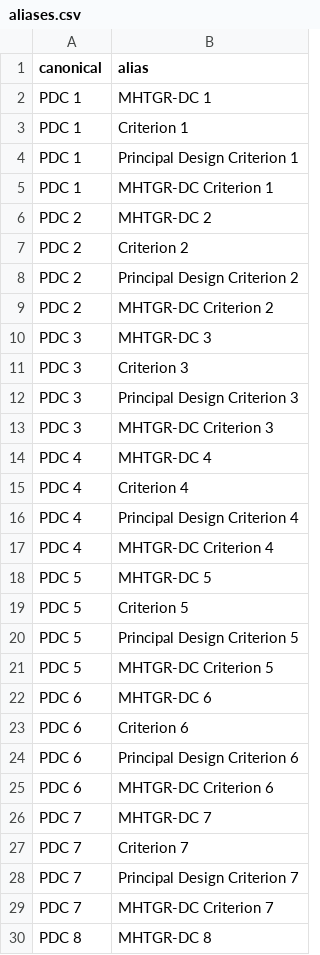
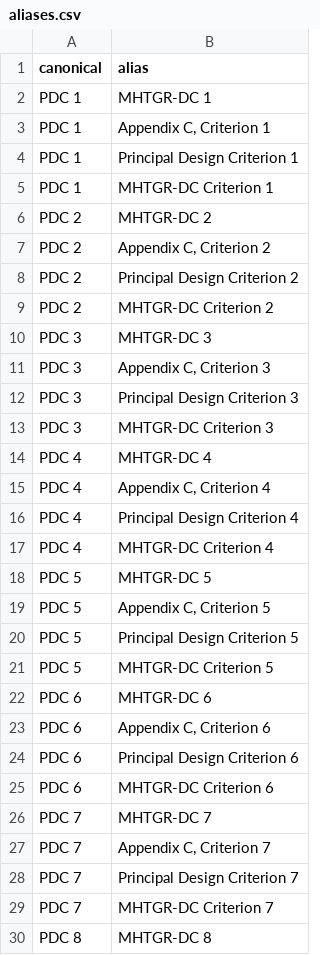
Before and after one commit to Bobin555/Ai-projects, a CSV file: golden-thread/packs/nrc-xenergy/aliases.csv, drawn as a sheet; only a part is shown; the diff covers the shown part only.

```diff
--- a/golden-thread/packs/nrc-xenergy/aliases.csv
+++ b/golden-thread/packs/nrc-xenergy/aliases.csv
@@ -2,3 +2,3 @@ canonical,alias
 PDC 1,MHTGR-DC 1
-PDC 1,Criterion 1
+PDC 1,"Appendix C, Criterion 1"
 PDC 1,Principal Design Criterion 1
@@ -6,3 +6,3 @@ PDC 1,MHTGR-DC Criterion 1
 PDC 2,MHTGR-DC 2
-PDC 2,Criterion 2
+PDC 2,"Appendix C, Criterion 2"
 PDC 2,Principal Design Criterion 2
@@ -10,3 +10,3 @@ PDC 2,MHTGR-DC Criterion 2
 PDC 3,MHTGR-DC 3
-PDC 3,Criterion 3
+PDC 3,"Appendix C, Criterion 3"
 PDC 3,Principal Design Criterion 3
@@ -14,3 +14,3 @@ PDC 3,MHTGR-DC Criterion 3
 PDC 4,MHTGR-DC 4
-PDC 4,Criterion 4
+PDC 4,"Appendix C, Criterion 4"
 PDC 4,Principal Design Criterion 4
@@ -18,3 +18,3 @@ PDC 4,MHTGR-DC Criterion 4
 PDC 5,MHTGR-DC 5
-PDC 5,Criterion 5
+PDC 5,"Appendix C, Criterion 5"
 PDC 5,Principal Design Criterion 5
@@ -22,3 +22,3 @@ PDC 5,MHTGR-DC Criterion 5
 PDC 6,MHTGR-DC 6
-PDC 6,Criterion 6
+PDC 6,"Appendix C, Criterion 6"
 PDC 6,Principal Design Criterion 6
@@ -26,3 +26,3 @@ PDC 6,MHTGR-DC Criterion 6
 PDC 7,MHTGR-DC 7
-PDC 7,Criterion 7
+PDC 7,"Appendix C, Criterion 7"
 PDC 7,Principal Design Criterion 7
```
Also changed, not shown: 7 added rows and 73 edited cells elsewhere in this file, 8 other files.
